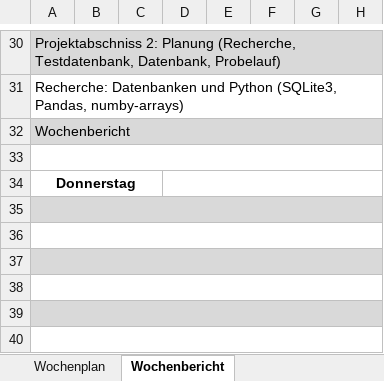
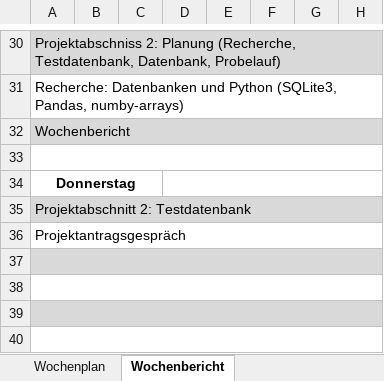
Before and after one commit to JellefAbbenseth/schoolProject, an Excel workbook: Documents/Wochenplan und -bericht/Orga_Wochenplan_KW27.xlsx, sheet Wochenbericht, drawn as a sheet; only a part is shown, gaps mark what is left out; values as stored, in another font and other column widths than the file's, no borders; the diff names each change by its address in the sheet, - before the commit and + after, or states it on an @@ line.

Commit message:
aktualisiert

```diff
--- a/Documents/Wochenplan und -bericht/Orga_Wochenplan_KW27.xlsx (sheet Wochenbericht)
+++ b/Documents/Wochenplan und -bericht/Orga_Wochenplan_KW27.xlsx (sheet Wochenbericht)
-A35: (empty)
+A35: Projektabschnitt 2: Testdatenbank
-A36: (empty)
+A36: Projektantragsgespräch
```
